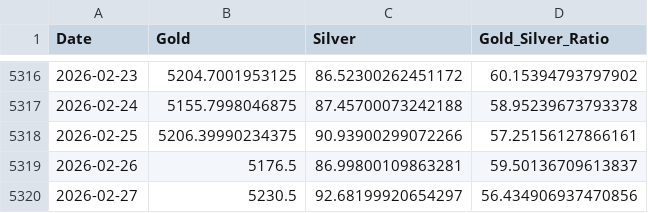
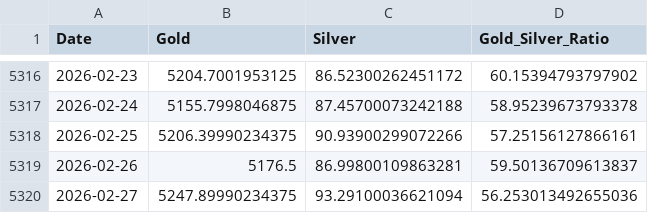
Before and after one commit to maxesser1776/mcf-dashboard, a CSV file: data/processed/gold_silver_ratio.csv, drawn as a sheet; only a part is shown, gaps mark what is left out.

```diff
--- a/data/processed/gold_silver_ratio.csv
+++ b/data/processed/gold_silver_ratio.csv
@@ -5319,2 +5319,2 @@ Date,Gold,Silver,Gold_Silver_Ratio
 2026-02-26,5176.5,86.99800109863281,59.50136709613837
-2026-02-27,5230.5,92.68199920654297,56.434906937470856
+2026-02-27,5247.89990234375,93.29100036621094,56.253013492655036
```
Also changed, not shown: data/processed/fx_liquidity.csv.
